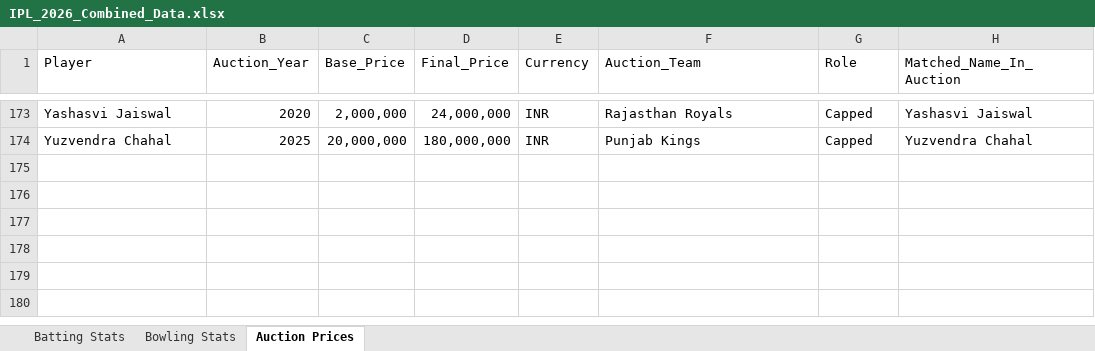
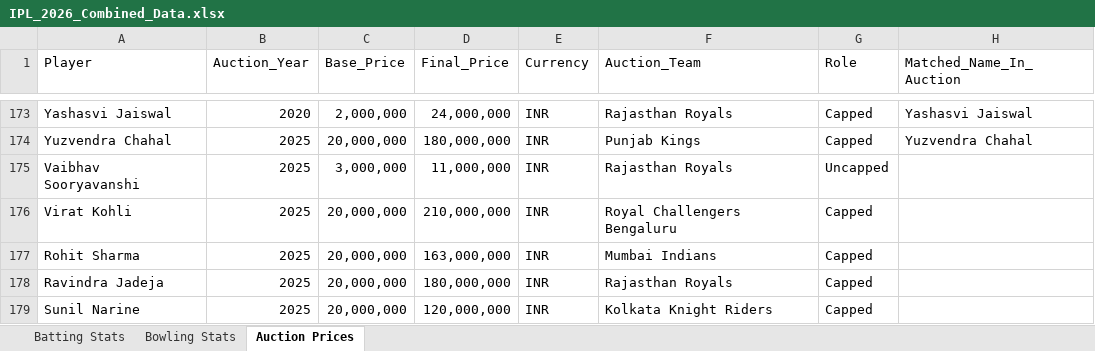
Before and after one commit to IamRaNo/InsightForge, an Excel workbook: Are Prices Justified - IPL 2026/_dataset/IPL_2026_Combined_Data.xlsx, sheet Auction Prices, drawn as a sheet; only a part is shown, gaps mark what is left out; values as stored, in another font and other column widths than the file's, no borders; the diff names each change by its address in the sheet, - before the commit and + after, or states it on an @@ line.

```diff
--- a/Are Prices Justified - IPL 2026/_dataset/IPL_2026_Combined_Data.xlsx (sheet Auction Prices)
+++ b/Are Prices Justified - IPL 2026/_dataset/IPL_2026_Combined_Data.xlsx (sheet Auction Prices)
+row 175: Vaibhav Sooryavanshi | 2025 | 3,000,000 | 11,000,000 | INR | Rajasthan Royals | Uncapped
+row 176: Virat Kohli | 2025 | 20,000,000 | 210,000,000 | INR | Royal Challengers Bengaluru | Capped
+row 177: Rohit Sharma | 2025 | 20,000,000 | 163,000,000 | INR | Mumbai Indians | Capped
+row 178: Ravindra Jadeja | 2025 | 20,000,000 | 180,000,000 | INR | Rajasthan Royals | Capped
+row 179: Sunil Narine | 2025 | 20,000,000 | 120,000,000 | INR | Kolkata Knight Riders | Capped
```
Also changed, not shown: 1 other file.
